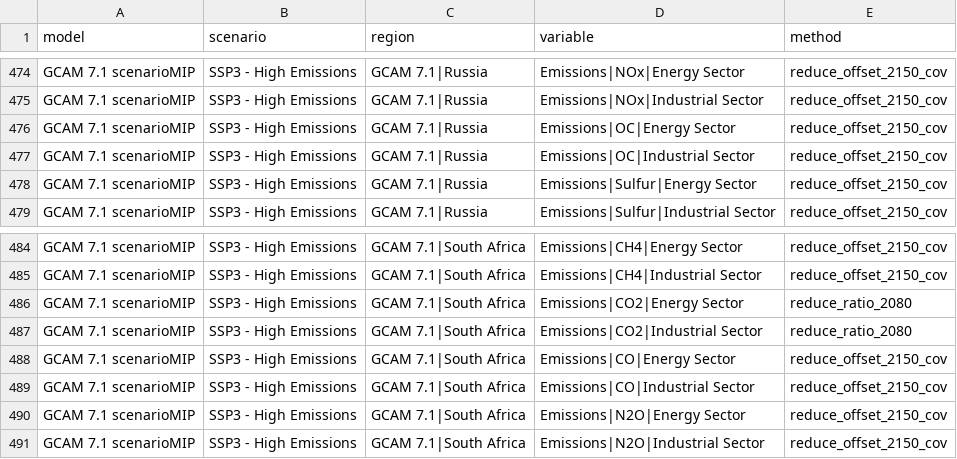
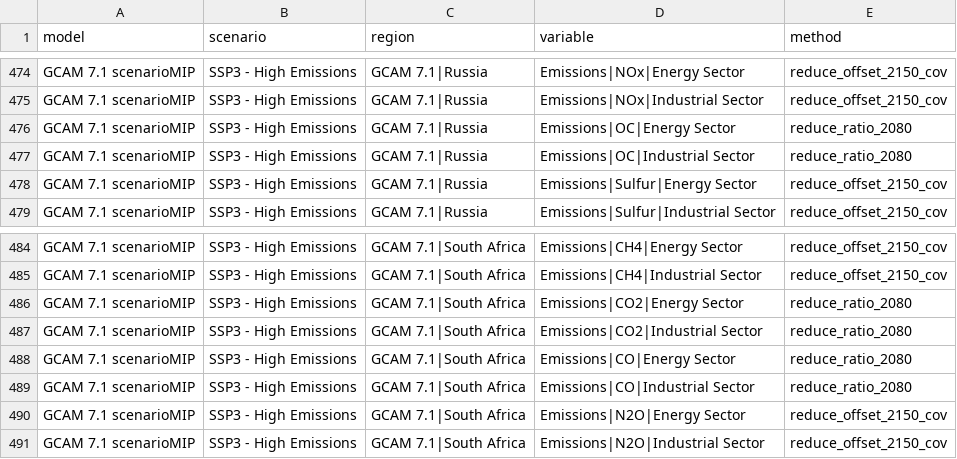
Before and after one commit to iiasa/emissions_harmonization_historical, a CSV file: data/raw/harmonisation_overrides/harmonisation-methods_gridding_GCAM.csv, drawn as a sheet; only a part is shown, gaps mark what is left out; the diff covers the shown part only.

```diff
--- a/data/raw/harmonisation_overrides/harmonisation-methods_gridding_GCAM.csv
+++ b/data/raw/harmonisation_overrides/harmonisation-methods_gridding_GCAM.csv
@@ -475,4 +475,4 @@ GCAM 7.1 scenarioMIP,SSP3 - High Emissions,GCAM 7.1|Russia,Emissions|NOx|Energy
 GCAM 7.1 scenarioMIP,SSP3 - High Emissions,GCAM 7.1|Russia,Emissions|NOx|Industrial Sector,reduce_offset_2150_cov
-GCAM 7.1 scenarioMIP,SSP3 - High Emissions,GCAM 7.1|Russia,Emissions|OC|Energy Sector,reduce_offset_2150_cov
-GCAM 7.1 scenarioMIP,SSP3 - High Emissions,GCAM 7.1|Russia,Emissions|OC|Industrial Sector,reduce_offset_2150_cov
+GCAM 7.1 scenarioMIP,SSP3 - High Emissions,GCAM 7.1|Russia,Emissions|OC|Energy Sector,reduce_ratio_2080
+GCAM 7.1 scenarioMIP,SSP3 - High Emissions,GCAM 7.1|Russia,Emissions|OC|Industrial Sector,reduce_ratio_2080
 GCAM 7.1 scenarioMIP,SSP3 - High Emissions,GCAM 7.1|Russia,Emissions|Sulfur|Energy Sector,reduce_offset_2150_cov
@@ -487,4 +487,4 @@ GCAM 7.1 scenarioMIP,SSP3 - High Emissions,GCAM 7.1|South Africa,Emissions|CO2|E
 GCAM 7.1 scenarioMIP,SSP3 - High Emissions,GCAM 7.1|South Africa,Emissions|CO2|Industrial Sector,reduce_ratio_2080
-GCAM 7.1 scenarioMIP,SSP3 - High Emissions,GCAM 7.1|South Africa,Emissions|CO|Energy Sector,reduce_offset_2150_cov
-GCAM 7.1 scenarioMIP,SSP3 - High Emissions,GCAM 7.1|South Africa,Emissions|CO|Industrial Sector,reduce_offset_2150_cov
+GCAM 7.1 scenarioMIP,SSP3 - High Emissions,GCAM 7.1|South Africa,Emissions|CO|Energy Sector,reduce_ratio_2080
+GCAM 7.1 scenarioMIP,SSP3 - High Emissions,GCAM 7.1|South Africa,Emissions|CO|Industrial Sector,reduce_ratio_2080
 GCAM 7.1 scenarioMIP,SSP3 - High Emissions,GCAM 7.1|South Africa,Emissions|N2O|Energy Sector,reduce_offset_2150_cov
```
Also changed, not shown: 10 edited cells elsewhere in this file, 5 other files.
